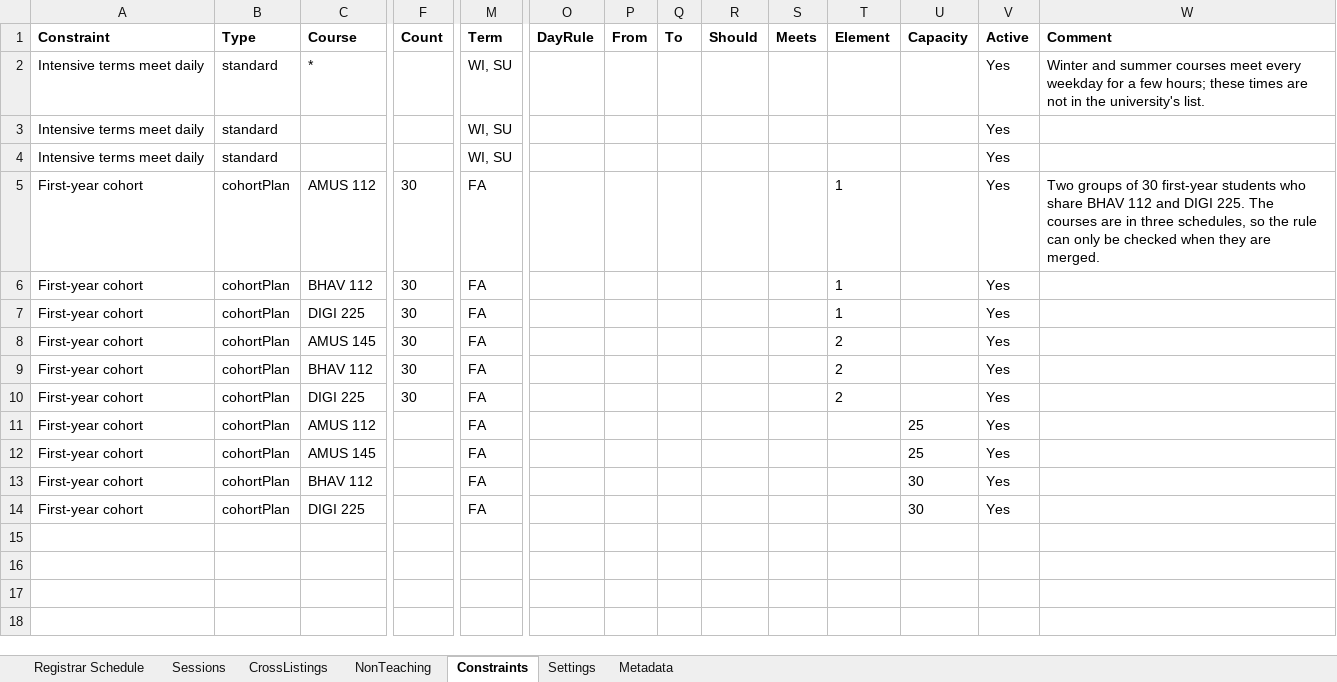
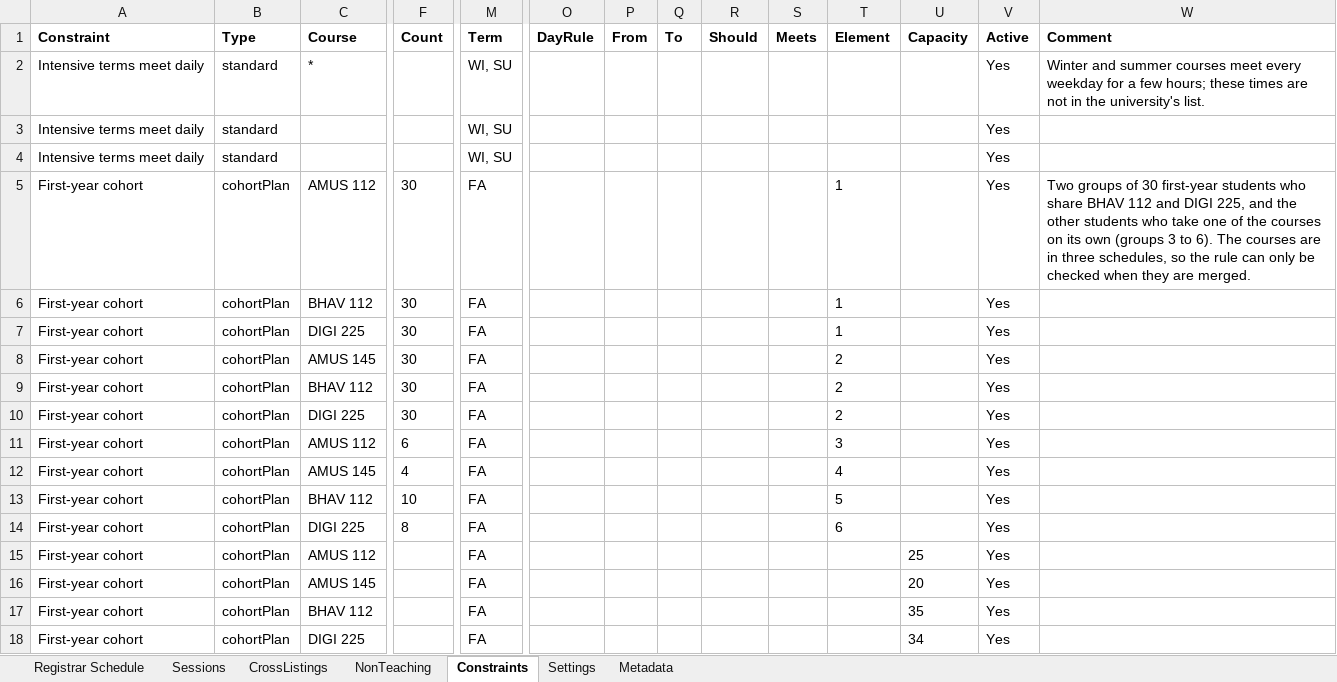
Before and after one commit to rpruim/course-schedulizer, an Excel workbook: apps/web/public/examples/example-merging-amus.xlsx, sheet Constraints, drawn as a sheet; only a part is shown, gaps mark what is left out; values as stored, in another font and other column widths than the file's, no borders; addresses are those after the commit; rows hold the shown columns only; the diff names each change by its address in the sheet, - before the commit and + after, or states it on an @@ line.

Commit message:
Cohort examples count the students outside the cohort
The Merging schedules example's cohort rule and the user guide's cohort example
each add the other students who take one of the courses on its own, as groups of
their own with that one course, with seats to match. Merged, the example's rule
is short by one student (87 of 88) and its advice still fixes it. The guide's
Examples list now points to Merging schedules for cohort planning.

Assisted by Claude Opus 5.5 (Anthropic).

```diff
--- a/apps/web/public/examples/example-merging-amus.xlsx (sheet Constraints)
+++ b/apps/web/public/examples/example-merging-amus.xlsx (sheet Constraints)
-W5 (Comment): …and DIGI 225. The courses…
+W5 (Comment): …and DIGI 225, and the other students who take one of the courses on its own (groups 3 to 6). The courses…
+row 11: First-year cohort | cohortPlan | AMUS 112 | 6 | FA |  |  |  |  |  | 3 |  | Yes
+row 12: First-year cohort | cohortPlan | AMUS 145 | 4 | FA |  |  |  |  |  | 4 |  | Yes
+row 13: First-year cohort | cohortPlan | BHAV 112 | 10 | FA |  |  |  |  |  | 5 |  | Yes
+row 14: First-year cohort | cohortPlan | DIGI 225 | 8 | FA |  |  |  |  |  | 6 |  | Yes
-U16 (Capacity): 25
+U16 (Capacity): 20
-U17 (Capacity): 30
+U17 (Capacity): 35
-U18 (Capacity): 30
+U18 (Capacity): 34
```
Also changed, not shown: sheet Metadata, 5 other files.
